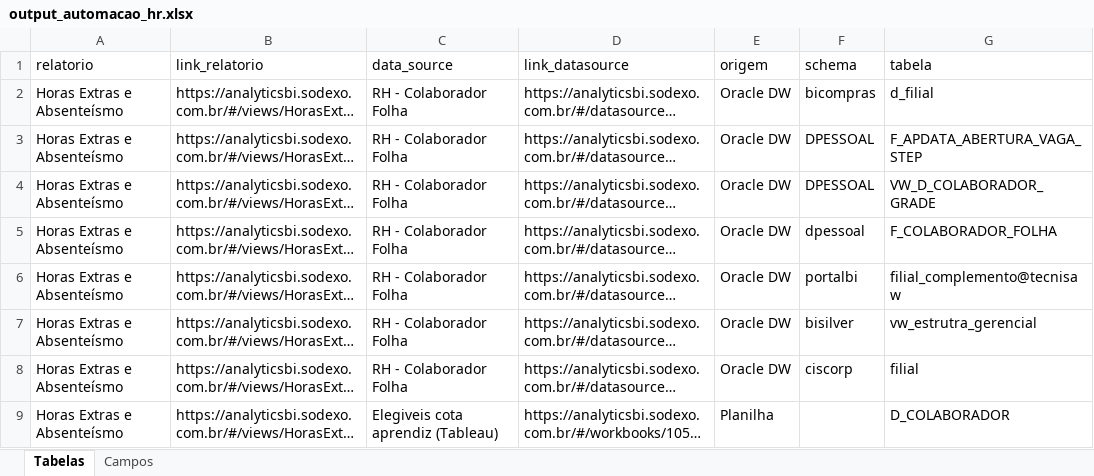
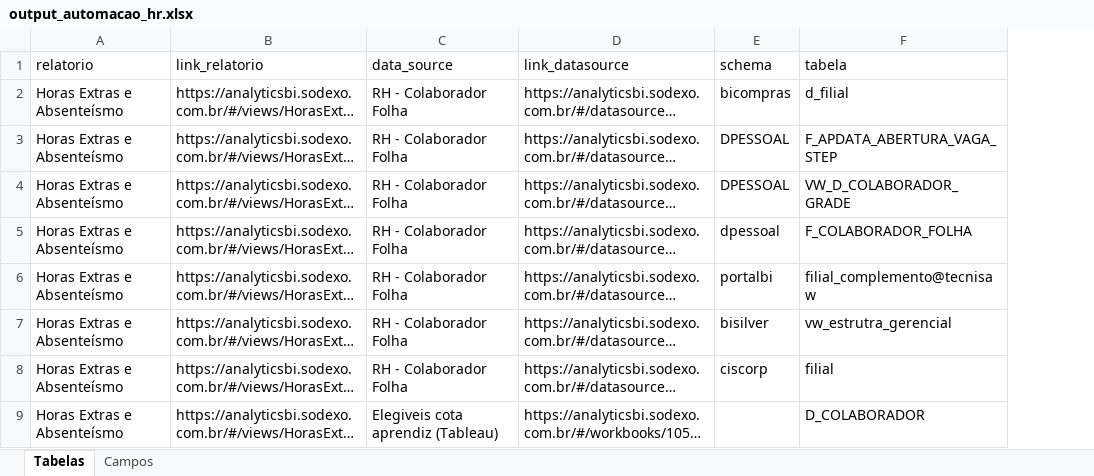
Before and after one commit to gabrielzandonadisodexo/mapeamento-migracao-powerbi, an Excel workbook: downloads/hr/output_automacao_hr.xlsx, sheet Tabelas, drawn as a sheet; only a part is shown; long unchanged cells end in …; values as stored, in another font and other column widths than the file's, no borders; the diff names each change by its address in the sheet, - before the commit and + after, or states it on an @@ line.

```diff
--- a/downloads/hr/output_automacao_hr.xlsx (sheet Tabelas)
+++ b/downloads/hr/output_automacao_hr.xlsx (sheet Tabelas)
-column E (origem), rows 2-9: Oracle DW | Oracle DW | Oracle DW | Oracle DW | Oracle DW | Oracle DW | Oracle DW | Planilha
```
Also changed, not shown: sheet Campos, 10 other files.
